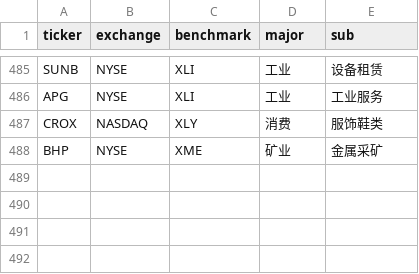
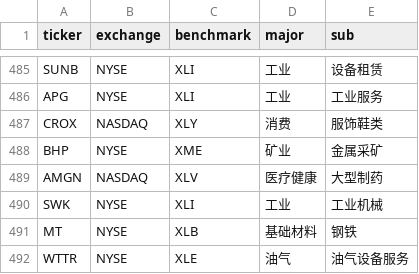
Before and after one commit to coopofficialaaron-cmd/Trend_Tracking_Cld, a CSV file: config.csv, drawn as a sheet; only a part is shown, gaps mark what is left out; the diff names each change by its address in the sheet, - before the commit and + after, or states it on an @@ line.

Commit message:
Update config.csv

```diff
--- a/config.csv
+++ b/config.csv
+row 489: AMGN | NASDAQ | XLV | 医疗健康 | 大型制药
+row 490: SWK | NYSE | XLI | 工业 | 工业机械
+row 491: MT | NYSE | XLB | 基础材料 | 钢铁
+row 492: WTTR | NYSE | XLE | 油气 | 油气设备服务
```
